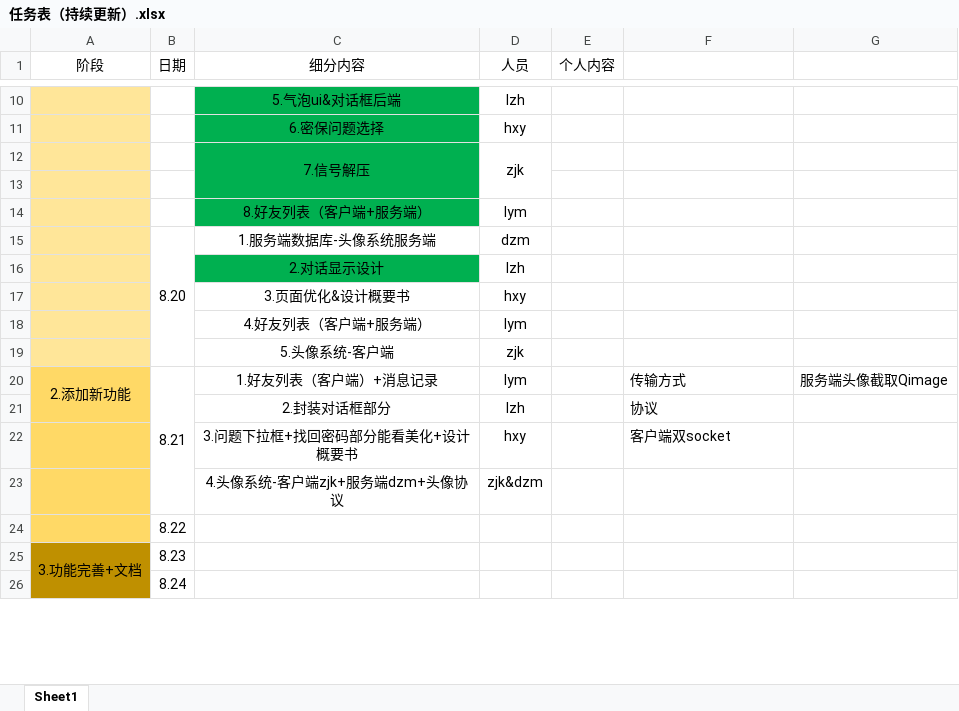
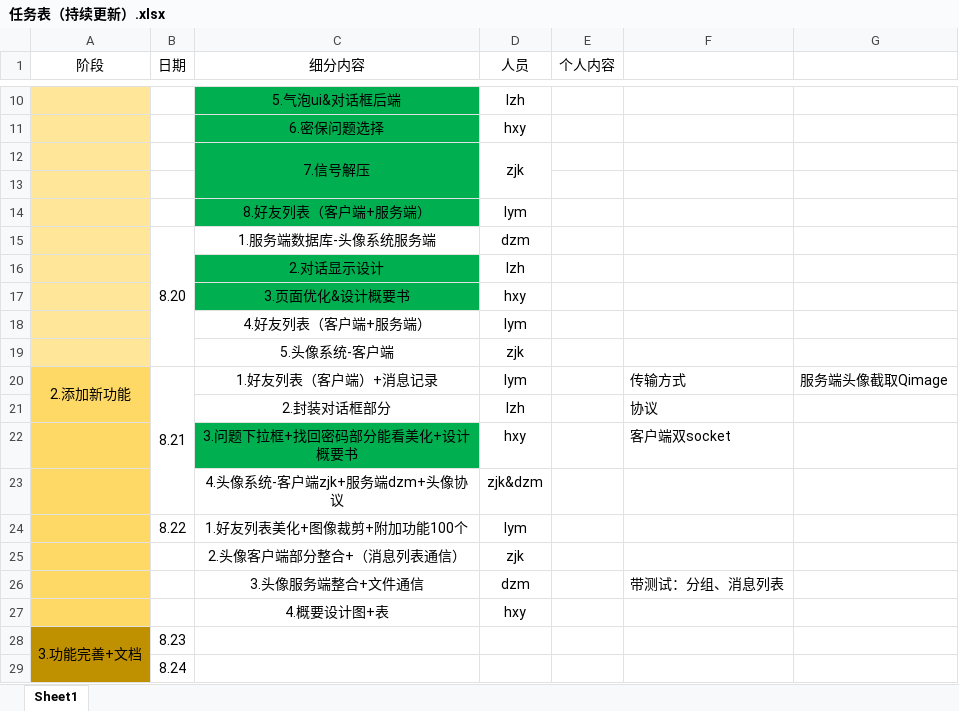
Before and after one commit to CladernyJorn/WeNoChat, an Excel workbook: 任务表（持续更新）.xlsx, sheet Sheet1, drawn as a sheet; only a part is shown, gaps mark what is left out; values as stored, in another font and other column widths than the file's, no borders; removed rows and columns are numbered as before the commit, all else as after; the diff names each change by its address in the sheet, - before the commit and + after, or states it on an @@ line.

```diff
--- a/任务表（持续更新）.xlsx (sheet Sheet1)
+++ b/任务表（持续更新）.xlsx (sheet Sheet1)
-C17 fill: none
+C17 fill: #00B050
-C22 fill: none
+C22 fill: #00B050
-row 24:  | 8.22
+row 24:  | 8.22 | 1.好友列表美化+图像裁剪+附加功能100个 | lym
+row 25:  |  | 2.头像客户端部分整合+（消息列表通信） | zjk
+row 26:  |  | 3.头像服务端整合+文件通信 | dzm |  | 带测试：分组、消息列表
+row 27:  |  | 4.概要设计图+表 | hxy
```
Also changed, not shown: 2 other files.
